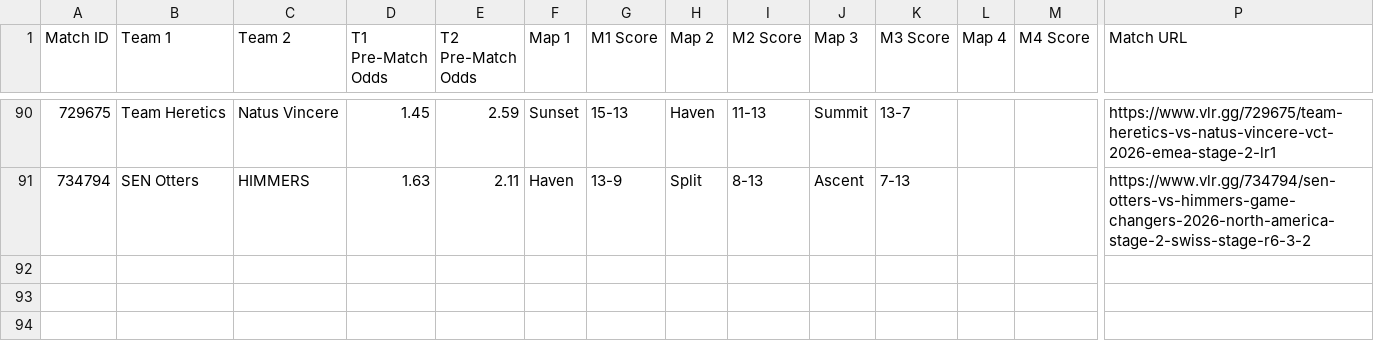
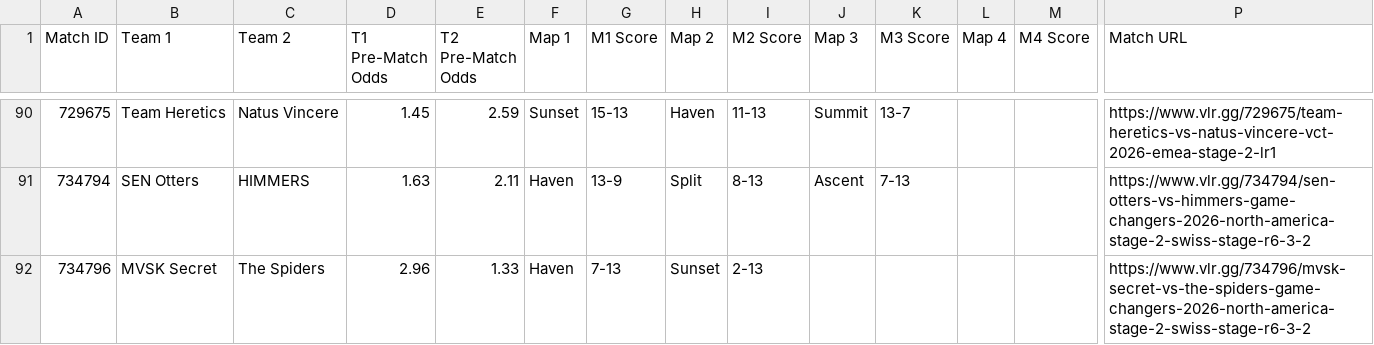
Before and after one commit to poveshcannoo/ValorantScrapping, a CSV file: vlr_matches_with_odds.csv, drawn as a sheet; only a part is shown, gaps mark what is left out; rows hold the shown columns only; the diff names each change by its address in the sheet, - before the commit and + after, or states it on an @@ line.

```diff
--- a/vlr_matches_with_odds.csv
+++ b/vlr_matches_with_odds.csv
+row 92: 734796 | MVSK Secret | The Spiders | 2.96 | 1.33 | Haven | 7-13 | Sunset | 2-13 |  |  |  |  | https://www.vlr.gg/734796/mvsk-secret-vs-the-spiders-game-changers-2026-north-america-stage-2-swiss-stage-r6-3-2
```
Also changed, not shown: 1 other file.
